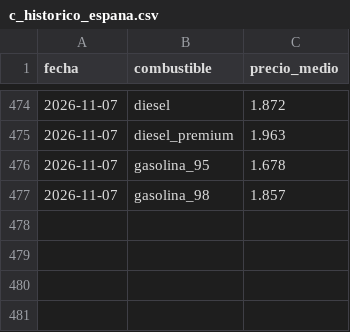
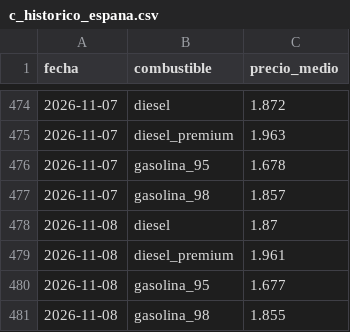
Before and after one commit to hamilton-insights/energia-en-ruta, a CSV file: site/data/c_historico_espana.csv, drawn as a sheet; only a part is shown, gaps mark what is left out; the diff names each change by its address in the sheet, - before the commit and + after, or states it on an @@ line.

```diff
--- a/site/data/c_historico_espana.csv
+++ b/site/data/c_historico_espana.csv
+row 478: 2026-11-08 | diesel | 1.87
+row 479: 2026-11-08 | diesel_premium | 1.961
+row 480: 2026-11-08 | gasolina_95 | 1.677
+row 481: 2026-11-08 | gasolina_98 | 1.855
```
Also changed, not shown: 5 other files.
